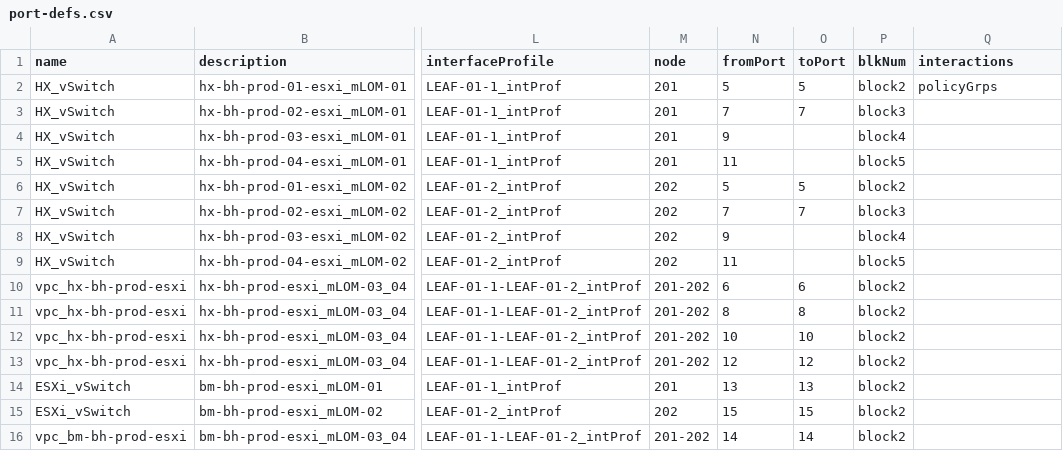
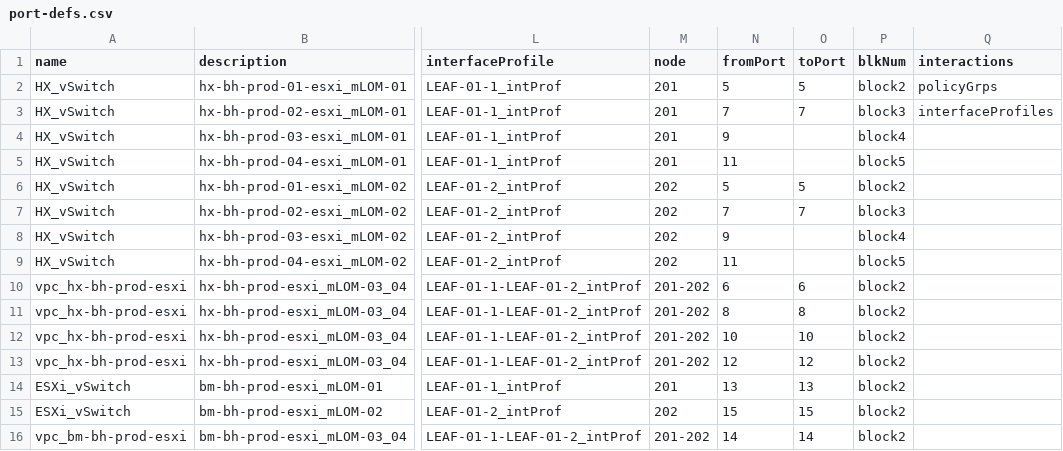
Before and after one commit to jc3943/LTRATO-3001, a CSV file: vars/bh-prod/aci/port-defs.csv, drawn as a sheet; only a part is shown, gaps mark what is left out; the diff names each change by its address in the sheet, - before the commit and + after, or states it on an @@ line.

Commit message:
fixed issue with port-defs.csv

```diff
--- a/vars/bh-prod/aci/port-defs.csv
+++ b/vars/bh-prod/aci/port-defs.csv
-Q3 (interactions): (empty)
+Q3 (interactions): interfaceProfiles
```
Also changed, not shown: 1 other file.
